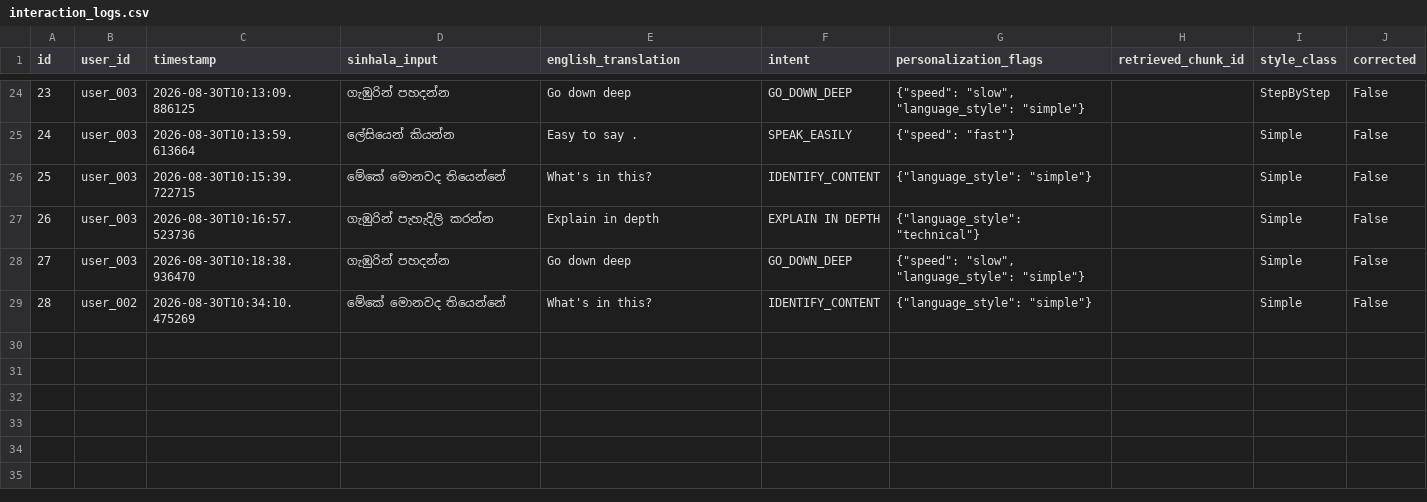
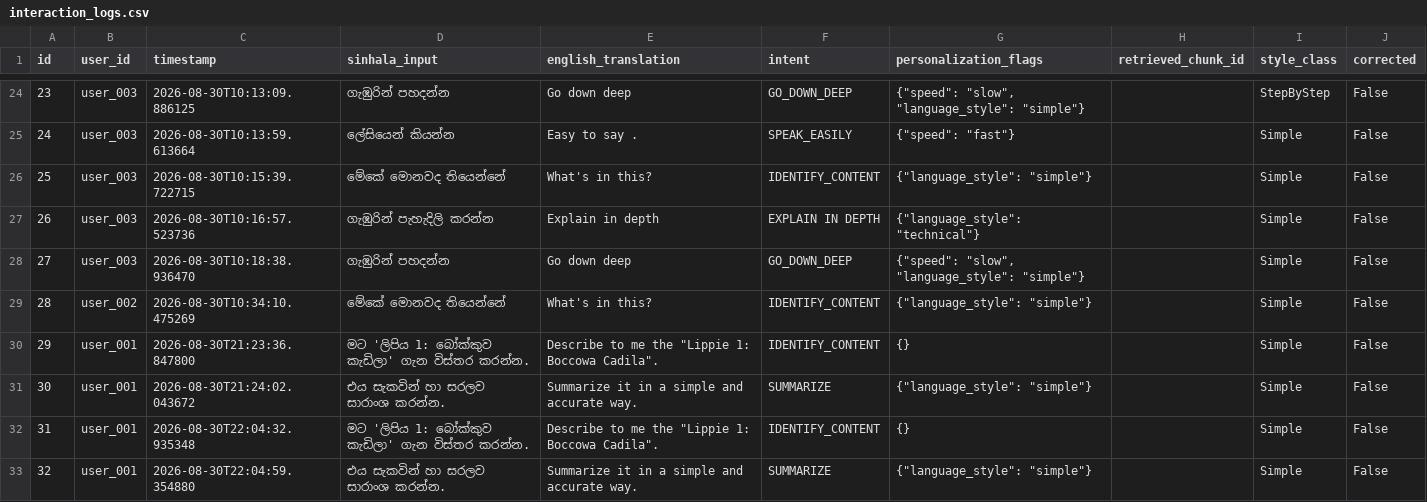
Before and after one commit to Janindu-Muthunayaka/R26-DS-002, a CSV file: system/layers/l7_personalization/data/interaction_logs.csv, drawn as a sheet; only a part is shown, gaps mark what is left out.

```diff
--- a/system/layers/l7_personalization/data/interaction_logs.csv
+++ b/system/layers/l7_personalization/data/interaction_logs.csv
@@ -29 +29,5 @@
 28,user_002,2026-08-30T10:34:10.475269,මේකේ මොනවද තියෙන්නේ,What's in this?,IDENTIFY_CONTENT,"{""language_style"": ""simple""}",,Simple,False
+29,user_001,2026-08-30T21:23:36.847800,මට 'ලිපිය 1: බෝක්කුව කැඩිලා' ගැන විස්තර කරන්න.,"Describe to me the ""Lippie 1: Boccowa Cadila"".",IDENTIFY_CONTENT,{},,Simple,False
+30,user_001,2026-08-30T21:24:02.043672,එය සැකවින් හා සරලව සාරාංශ කරන්න.,Summarize it in a simple and accurate way.,SUMMARIZE,"{""language_style"": ""simple""}",,Simple,False
+31,user_001,2026-08-30T22:04:32.935348,මට 'ලිපිය 1: බෝක්කුව කැඩිලා' ගැන විස්තර කරන්න.,"Describe to me the ""Lippie 1: Boccowa Cadila"".",IDENTIFY_CONTENT,{},,Simple,False
+32,user_001,2026-08-30T22:04:59.354880,එය සැකවින් හා සරලව සාරාංශ කරන්න.,Summarize it in a simple and accurate way.,SUMMARIZE,"{""language_style"": ""simple""}",,Simple,False
```
Also changed, not shown: 5 other files.
